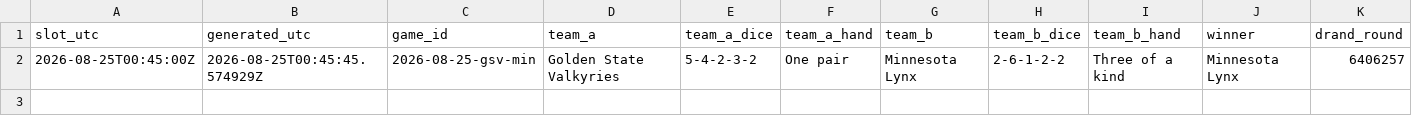
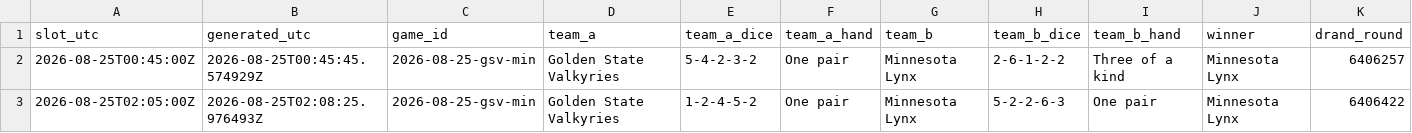
Before and after one commit to shabahren/wnba-dice-poker, a CSV file: data/2026-08-25-gsv-min.csv, drawn as a sheet; only a part is shown; rows hold the shown columns only; the diff names each change by its address in the sheet, - before the commit and + after, or states it on an @@ line.

```diff
--- a/data/2026-08-25-gsv-min.csv
+++ b/data/2026-08-25-gsv-min.csv
+row 3: 2026-08-25T02:05:00Z | 2026-08-25T02:08:25.976493Z | 2026-08-25-gsv-min | Golden State Valkyries | 1-2-4-5-2 | One pair | Minnesota Lynx | 5-2-2-6-3 | One pair | Minnesota Lynx | 6406422
```
Also changed, not shown: 1 other file.
